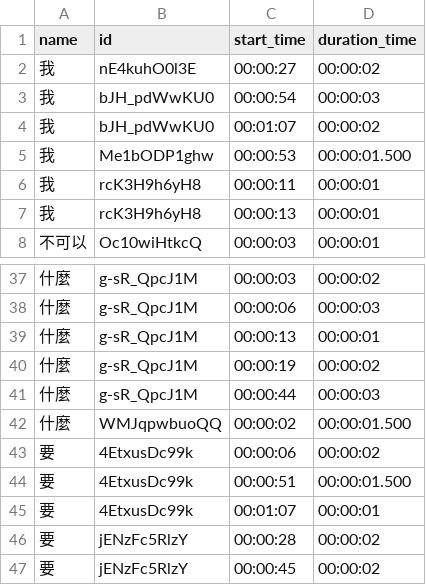
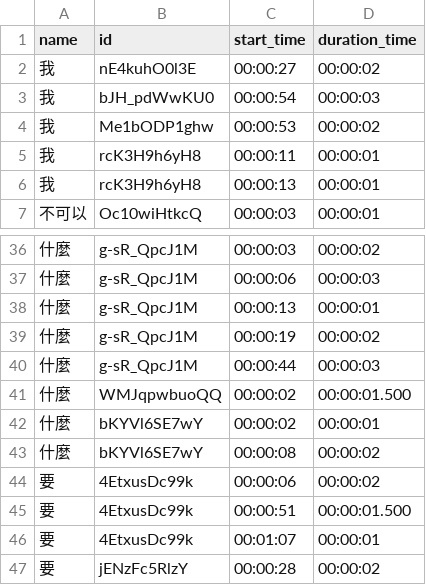
Before and after one commit to ting0602/Sign-Language-Recognition--MediaPipe-DTW, a CSV file: yt_links.csv, drawn as a sheet; only a part is shown, gaps mark what is left out; the shorter side is filled out with more unchanged rows; the diff covers the shown part only.

```diff
--- a/yt_links.csv
+++ b/yt_links.csv
@@ -4,2 +4 @@ name,id,start_time,duration_time
-我, bJH_pdWwKU0, 00:01:07, 00:00:02
-我,Me1bODP1ghw, 00:00:53, 00:00:01.500
+我,Me1bODP1ghw,00:00:53,00:00:02
@@ -42,0 +42,2 @@ name,id,start_time,duration_time
+什麼,bKYVl6SE7wY,00:00:02,00:00:01
+什麼,bKYVl6SE7wY,00:00:08,00:00:02
```
Also changed, not shown: 25 added rows elsewhere in this file, 4 other files.
